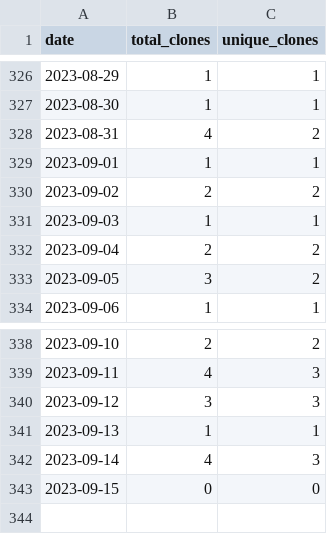
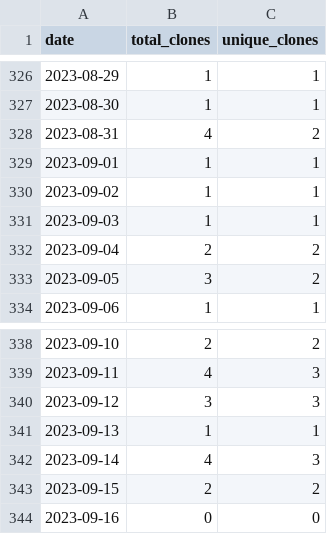
Before and after one commit to merrymitch/COMP4320, a CSV file: .traffic/clones.csv, drawn as a sheet; only a part is shown, gaps mark what is left out.

Commit message:
Updating repository traffic

```diff
--- a/.traffic/clones.csv
+++ b/.traffic/clones.csv
@@ -329,3 +329,3 @@ date,total_clones,unique_clones
 2023-09-01,1,1
-2023-09-02,2,2
+2023-09-02,1,1
 2023-09-03,1,1
@@ -342,2 +342,3 @@ date,total_clones,unique_clones
 2023-09-14,4,3
-2023-09-15,0,0
+2023-09-15,2,2
+2023-09-16,0,0
```
Also changed, not shown: .traffic/views.csv, 3 other files.
